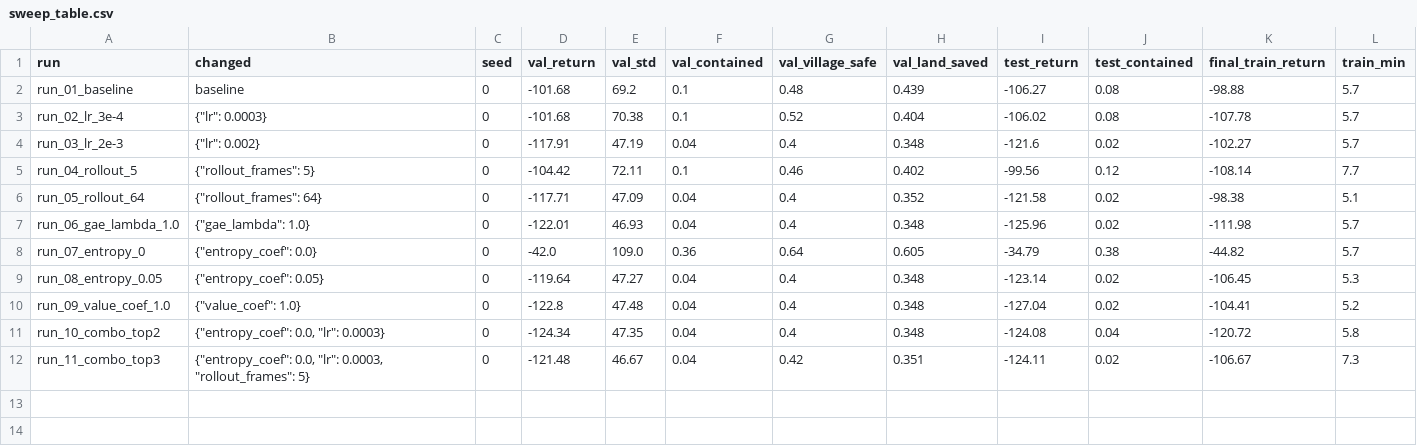
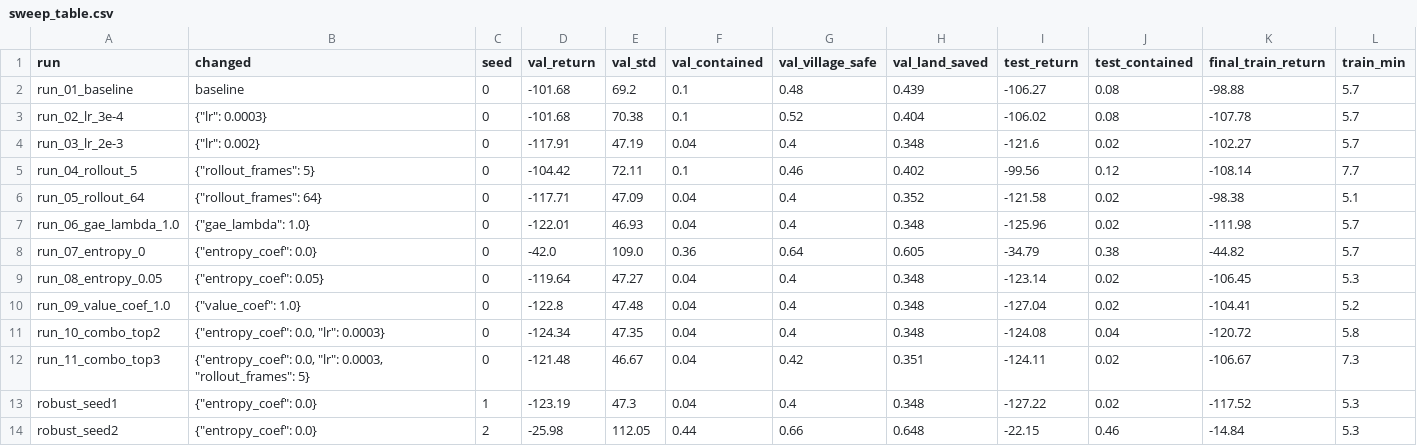
Before and after one commit to hd77alu/hamed_rl_summative, a CSV file: logs/a2c/sweep_table.csv, drawn as a sheet.

```diff
--- a/logs/a2c/sweep_table.csv
+++ b/logs/a2c/sweep_table.csv
@@ -12 +12,3 @@ run_10_combo_top2,"{""entropy_coef"": 0.0, ""lr"": 0.0003}",0,-124.34,47.35,0.04
 run_11_combo_top3,"{""entropy_coef"": 0.0, ""lr"": 0.0003, ""rollout_frames"": 5}",0,-121.48,46.67,0.04,0.42,0.351,-124.11,0.02,-106.67,7.3
+robust_seed1,"{""entropy_coef"": 0.0}",1,-123.19,47.3,0.04,0.4,0.348,-127.22,0.02,-117.52,5.3
+robust_seed2,"{""entropy_coef"": 0.0}",2,-25.98,112.05,0.44,0.66,0.648,-22.15,0.46,-14.84,5.3
```
Also changed, not shown: logs/dqn/sweep_table.csv, logs/ppo/sweep_table.csv, 43 other files.
